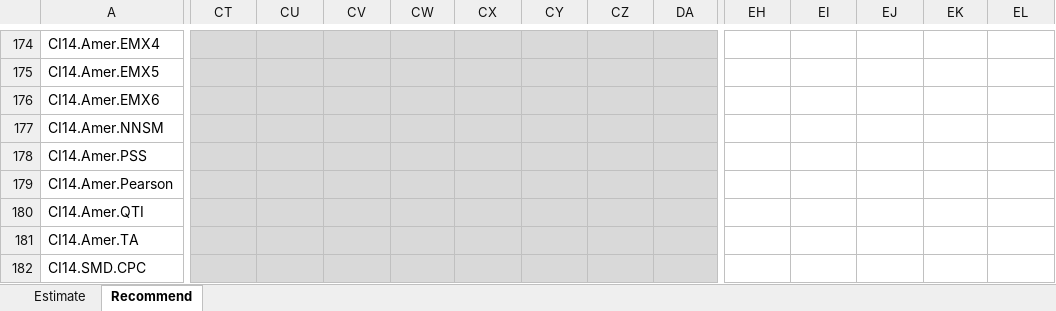
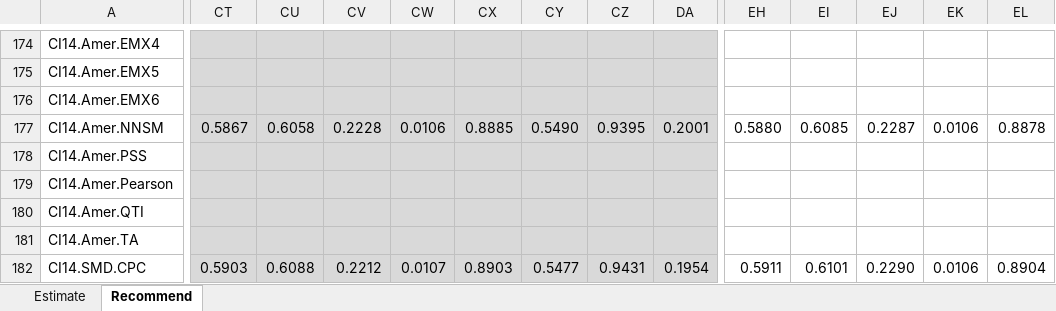
Before and after one commit to locnguyenacademic/sim, an Excel workbook: 4_testing/neighborcf/filmtrust/2022.05.19-big/TestAnalysisFilmTrust.xlsx, sheet Recommend, drawn as a sheet; only a part is shown, gaps mark what is left out; values as stored, in another font and other column widths than the file's, no borders; the diff covers the shown part only; the diff names each change by its address in the sheet, - before the commit and + after, or states it on an @@ line.

```diff
--- a/4_testing/neighborcf/filmtrust/2022.05.19-big/TestAnalysisFilmTrust.xlsx (sheet Recommend)
+++ b/4_testing/neighborcf/filmtrust/2022.05.19-big/TestAnalysisFilmTrust.xlsx (sheet Recommend)
-CT177: (empty)
+CT177: 0.5867
-CU177: (empty)
+CU177: 0.6058
-CV177: (empty)
+CV177: 0.2228
-CW177: (empty)
+CW177: 0.0106
-CX177: (empty)
+CX177: 0.8885
-CY177: (empty)
+CY177: 0.5490
-CZ177: (empty)
+CZ177: 0.9395
-DA177: (empty)
+DA177: 0.2001
-EH177: (empty)
+EH177: 0.5880
-EI177: (empty)
+EI177: 0.6085
-EJ177: (empty)
+EJ177: 0.2287
-EK177: (empty)
+EK177: 0.0106
-EL177: (empty)
+EL177: 0.8878
-CT182: (empty)
+CT182: 0.5903
-CU182: (empty)
+CU182: 0.6088
-CV182: (empty)
+CV182: 0.2212
-CW182: (empty)
+CW182: 0.0107
-CX182: (empty)
+CX182: 0.8903
-CY182: (empty)
+CY182: 0.5477
-CZ182: (empty)
+CZ182: 0.9431
-DA182: (empty)
+DA182: 0.1954
-EH182: (empty)
+EH182: 0.5911
-EI182: (empty)
+EI182: 0.6101
-EJ182: (empty)
+EJ182: 0.2290
-EK182: (empty)
+EK182: 0.0106
-EL182: (empty)
+EL182: 0.8904
```
Also changed, not shown: 2 added rows, 2 removed rows, 739 edited cells and cell formats elsewhere in this sheet, 4_testing/neighborcf/movielens/2022.05.19-big/TestAnalysisMovielens.xlsx, 5 other files.
